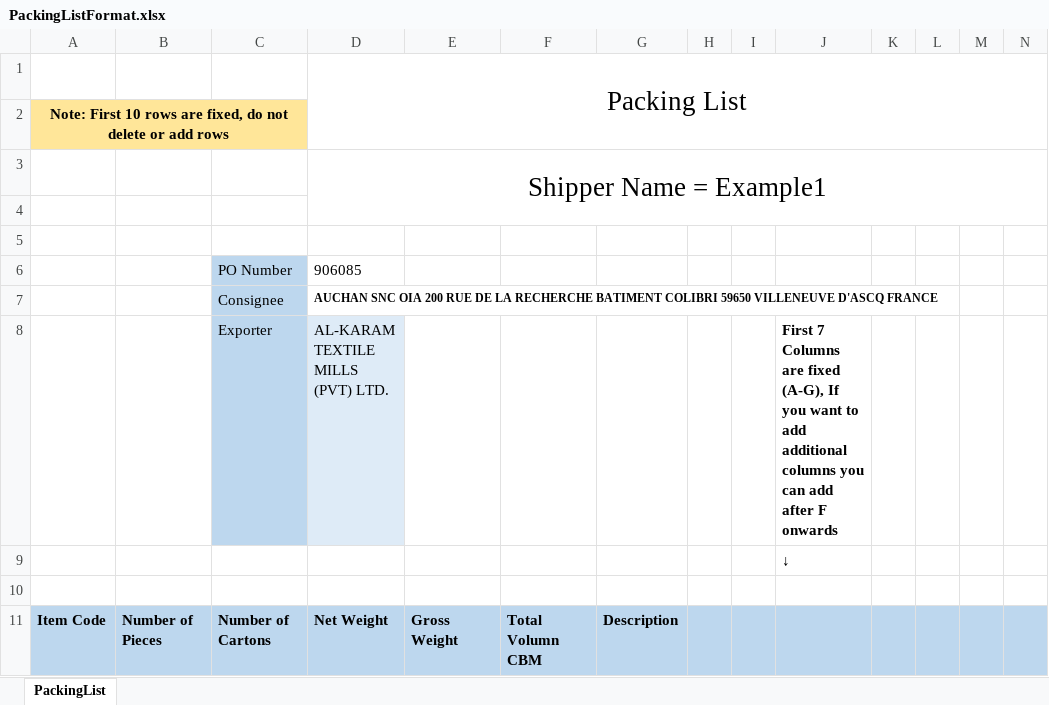
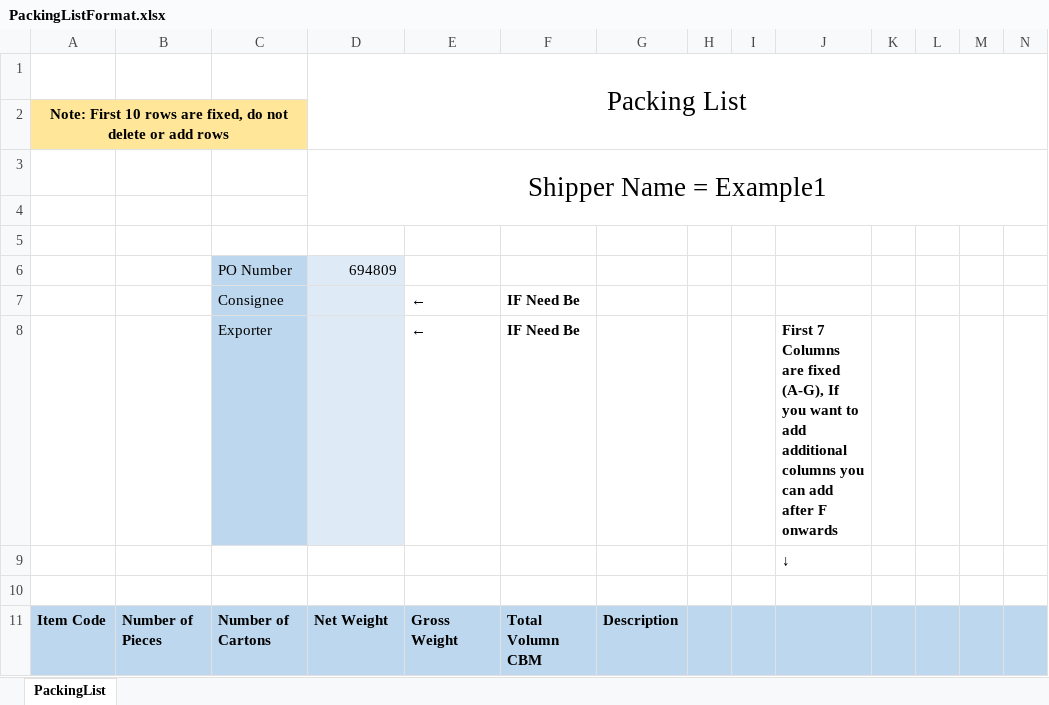
Before and after one commit to fmqbl/Exploratory-Notebooks, an Excel workbook: PackingListScript/PackingListFormat.xlsx, sheet PackingList, drawn as a sheet; only a part is shown; values as stored, in another font and other column widths than the file's, no borders; removed rows and columns are numbered as before the commit, all else as after; rows hold the shown columns only; the diff covers the shown part only; the diff names each change by its address in the sheet, - before the commit and + after, or states it on an @@ line.

```diff
--- a/PackingListScript/PackingListFormat.xlsx (sheet PackingList)
+++ b/PackingListScript/PackingListFormat.xlsx (sheet PackingList)
-D6: 906085
+D6: 694809
-D6 fill: none
+D6 fill: #DEEBF7
-row 7:  |  | Consignee | AUCHAN SNC OIA 200 RUE DE LA RECHERCHE BATIMENT COLIBRI 59650 VILLENEUVE D'ASCQ FRANCE
-row 8:  |  | Exporter | AL-KARAM TEXTILE MILLS (PVT) LTD. |  |  |  |  |  | First 7 Columns are fixed (A-G), If you want to add additional columns you can add after F onwards
+row 7:  |  | Consignee |  | ← | IF Need Be
+row 8:  |  | Exporter |  | ← | IF Need Be |  |  |  | First 7 Columns are fixed (A-G), If you want to add additional columns you can add after F onwards
```
Also changed, not shown: 128 added rows, 26 removed rows, 6 edited cells and cell formats elsewhere in this sheet, 7 other files.
